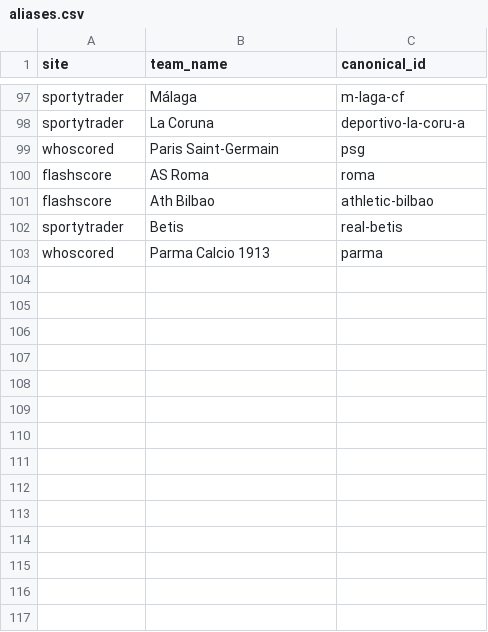
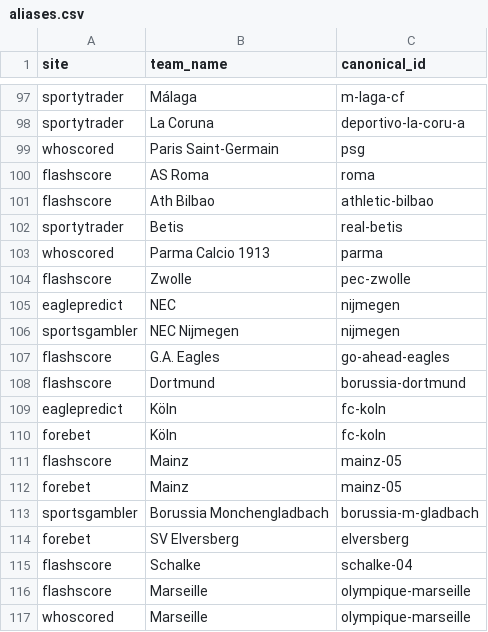
Before and after one commit to temesgen-982/consensus-temp, a CSV file: data/canonical/aliases.csv, drawn as a sheet; only a part is shown, gaps mark what is left out; the diff names each change by its address in the sheet, - before the commit and + after, or states it on an @@ line.

Commit message:
Daily sync 2026-08-28: scrape+results+grade; eaglepredict HTTP 500 outage (stale data); add 12 aliases merging 10 split fixtures (Dortmund/Koln/Mainz/Gladbach/Elversberg/Schalke/Marseille/Zwolle-NEC/AZ-GAE); 97 finished matches graded

```diff
--- a/data/canonical/aliases.csv
+++ b/data/canonical/aliases.csv
+row 104: flashscore | Zwolle | pec-zwolle
+row 105: eaglepredict | NEC | nijmegen
+row 106: sportsgambler | NEC Nijmegen | nijmegen
+row 107: flashscore | G.A. Eagles | go-ahead-eagles
+row 108: flashscore | Dortmund | borussia-dortmund
+row 109: eaglepredict | Köln | fc-koln
+row 110: forebet | Köln | fc-koln
+row 111: flashscore | Mainz | mainz-05
+row 112: forebet | Mainz | mainz-05
+row 113: sportsgambler | Borussia Monchengladbach | borussia-m-gladbach
+row 114: forebet | SV Elversberg | elversberg
+row 115: flashscore | Schalke | schalke-04
+row 116: flashscore | Marseille | olympique-marseille
+row 117: whoscored | Marseille | olympique-marseille
```
Also changed, not shown: data/canonical/fixtures.csv, data/canonical/review_aliases.csv, 10 other files.
